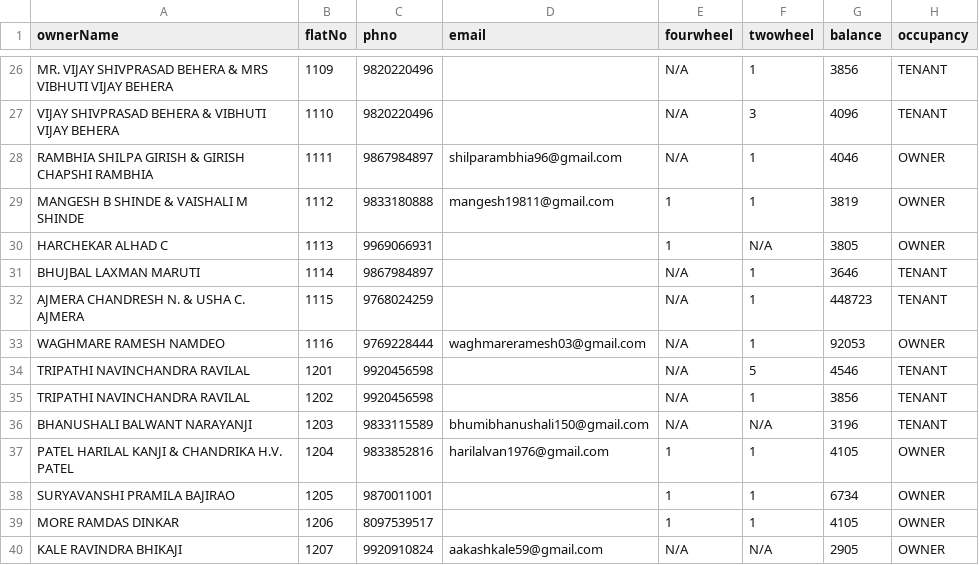
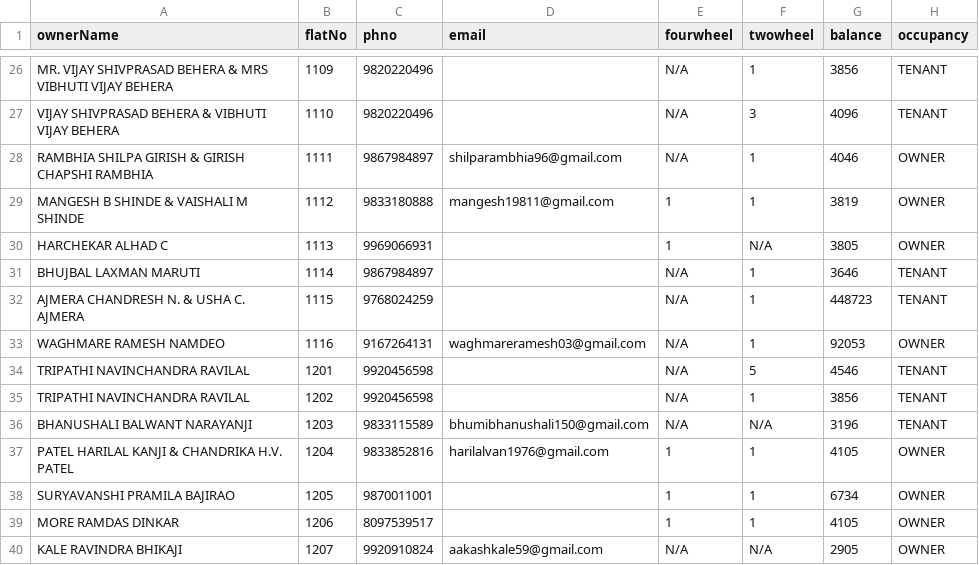
Before and after one commit to 9vishwashah/NEWSIDDHIVINAYAKCHS, a CSV file: asset/SepData.csv, drawn as a sheet; only a part is shown, gaps mark what is left out; the diff names each change by its address in the sheet, - before the commit and + after, or states it on an @@ line.

Commit message:
Update SepData.csv

```diff
--- a/asset/SepData.csv
+++ b/asset/SepData.csv
-C33 (phno): 9769228444
+C33 (phno): 9167264131
```
